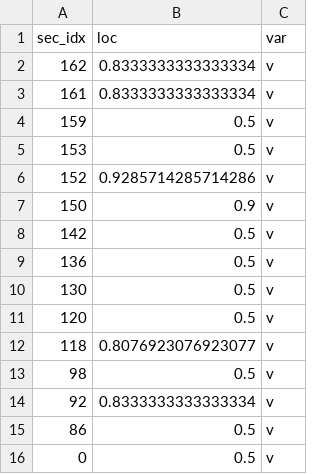
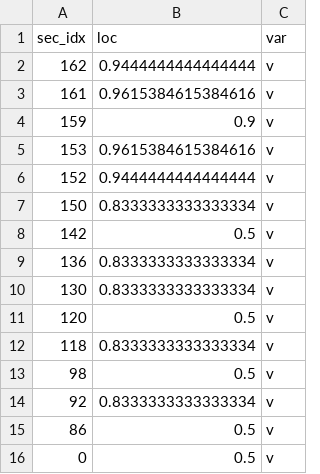
Before and after one commit to Poirazi-Lab/DendroTweaks, a CSV file: examples/Hay_2011/stimuli/attenuation_dend/recordings.csv, drawn as a sheet.

Commit message:
Update legacy format convertion
- Enhanced load_stimuli method in model_io.py to support legacy format loading and conversion.
- Removed legacy loading method and added new legacy_io.py for handling legacy format conversion.
- Implemented functions for mapping sections, converting recordings, IClamps, and synapses from legacy to new format
- Updated some examples

```diff
--- a/examples/Hay_2011/stimuli/attenuation_dend/recordings.csv
+++ b/examples/Hay_2011/stimuli/attenuation_dend/recordings.csv
@@ -1,13 +1,13 @@
 sec_idx,loc,var
-162,0.8333333333333334,v
-161,0.8333333333333334,v
-159,0.5,v
-153,0.5,v
-152,0.9285714285714286,v
-150,0.9,v
+162,0.9444444444444444,v
+161,0.9615384615384616,v
+159,0.9,v
+153,0.9615384615384616,v
+152,0.9444444444444444,v
+150,0.8333333333333334,v
 142,0.5,v
-136,0.5,v
-130,0.5,v
+136,0.8333333333333334,v
+130,0.8333333333333334,v
 120,0.5,v
-118,0.8076923076923077,v
+118,0.8333333333333334,v
 98,0.5,v
```
Also changed, not shown: 12 other files.
